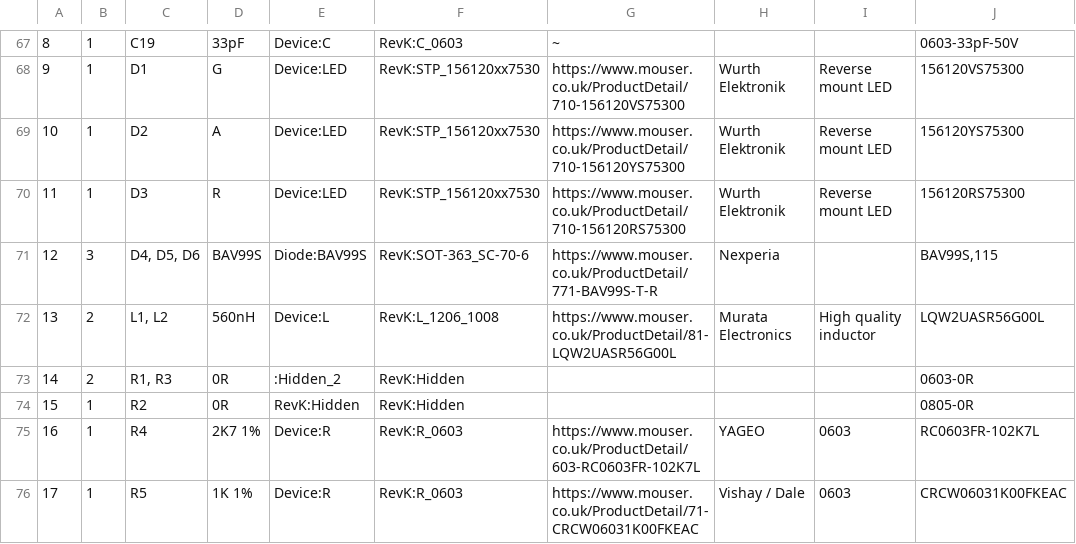
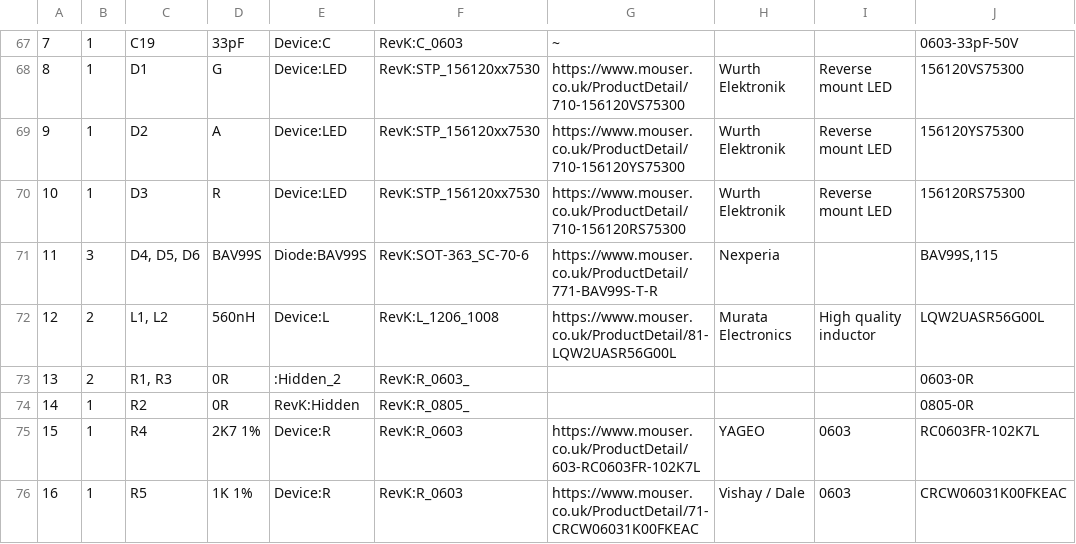
Before and after one commit to revk/ESP32-PN532, a CSV file: KiCad/PN532.csv, drawn as a sheet; only a part is shown, gaps mark what is left out; the diff covers the shown part only; the diff names each change by its address in the sheet, - before the commit and + after, or states it on an @@ line.

```diff
--- a/KiCad/PN532.csv
+++ b/KiCad/PN532.csv
@@ column A renumbered between rows 67 and 79 @@
-F73: RevK:Hidden
+F73: RevK:R_0603_
-F74: RevK:Hidden
+F74: RevK:R_0805_
```
Also changed, not shown: 2 added rows, 1 removed row and 28 edited cells elsewhere in this file, KiCad/PN532-Round.csv, 48 other files.
